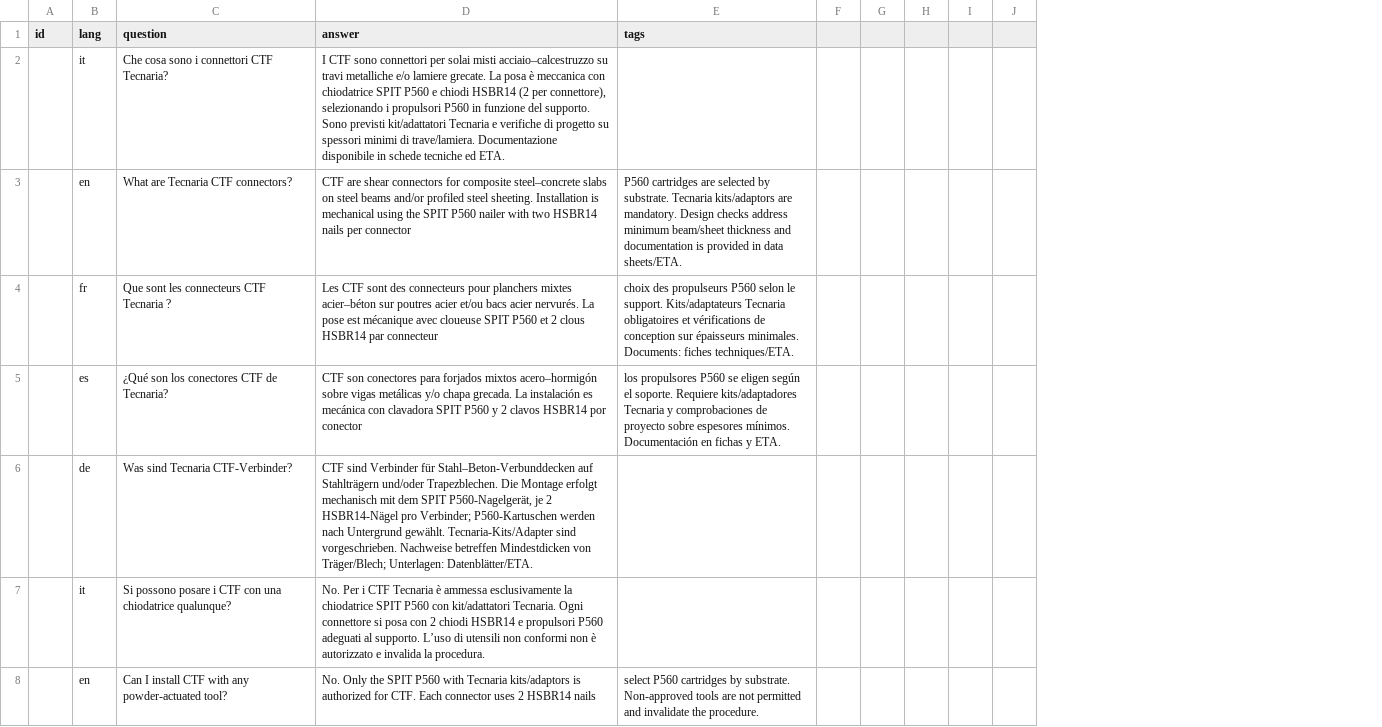
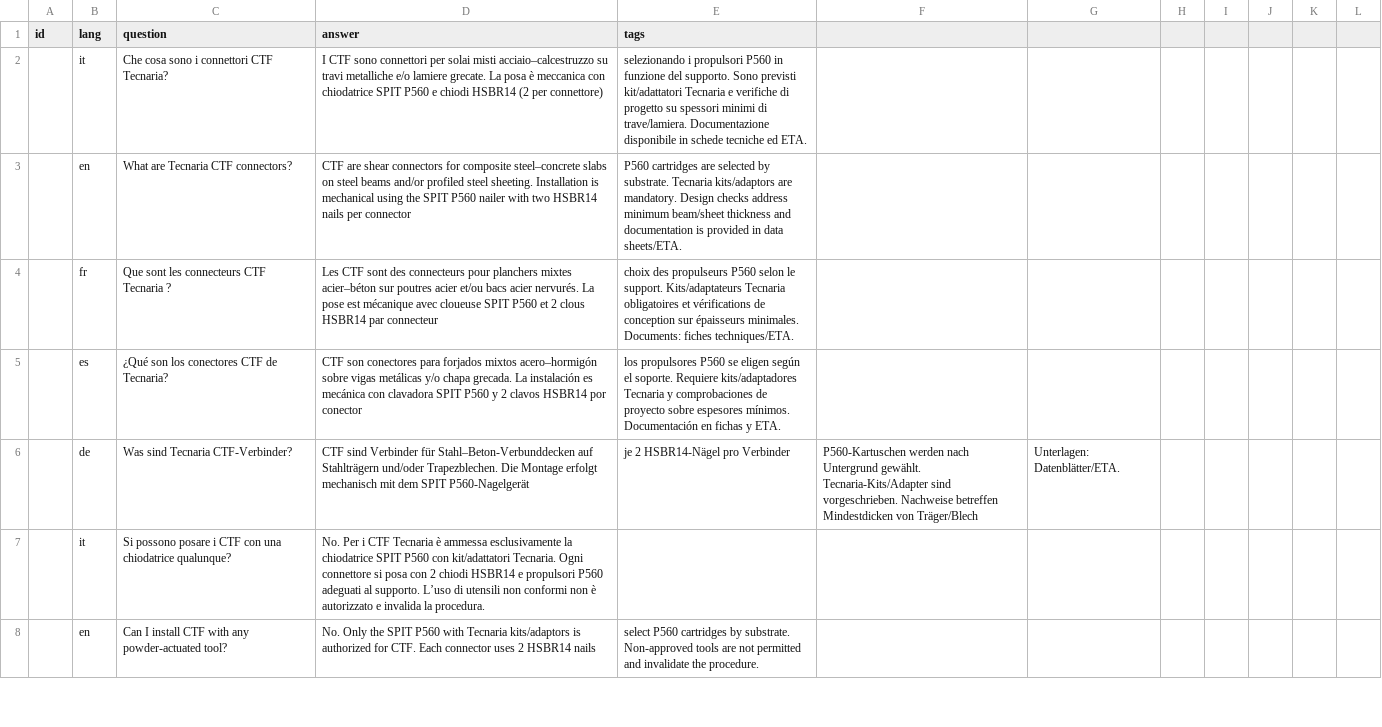
Before and after one commit to ZanRoberto/Tecnaria_V3, a CSV file: static/data/faq.csv, drawn as a sheet; only a part is shown; the diff covers the shown part only; the diff names each change by its address in the sheet, - before the commit and + after, or states it on an @@ line.

Commit message:
Update faq.csv

```diff
--- a/static/data/faq.csv
+++ b/static/data/faq.csv
+column F, row 6: P560-Kartuschen werden nach Untergrund gewählt. Tecnaria-Kits/Adapter sind vorgeschrieben. Nachweise betreffen Mindestdicken von Träger/Blech
+column G, row 6: Unterlagen: Datenblätter/ETA.
-D2 (answer): …(2 per connettore), selezionando i propulsori P560 in funzione del supporto. Sono previsti kit/adattatori Tecnaria e verifiche di progetto su spessori minimi di trave/lamiera. Documentazione disponibile in schede tecniche ed ETA.
+D2 (answer): …(2 per connettore)
-E2 (tags): (empty)
+E2 (tags): selezionando i propulsori P560 in funzione del supporto. Sono previsti kit/adattatori Tecnaria e verifiche di progetto su spessori minimi di trave/lamiera. Documentazione disponibile in schede tecniche ed ETA.
-D6 (answer): …dem SPIT P560-Nagelgerät, je 2 HSBR14-Nägel pro Verbinder; P560-Kartuschen werden nach Untergrund gewählt. Tecnaria-Kits/Adapter sind vorgeschrieben. Nachweise betreffen Mindestdicken von Träger/Blech; Unterlagen: Datenblätter/ETA.
+D6 (answer): …dem SPIT P560-Nagelgerät
-E6 (tags): (empty)
+E6 (tags): je 2 HSBR14-Nägel pro Verbinder
```
Also changed, not shown: 92 edited cells elsewhere in this file.
